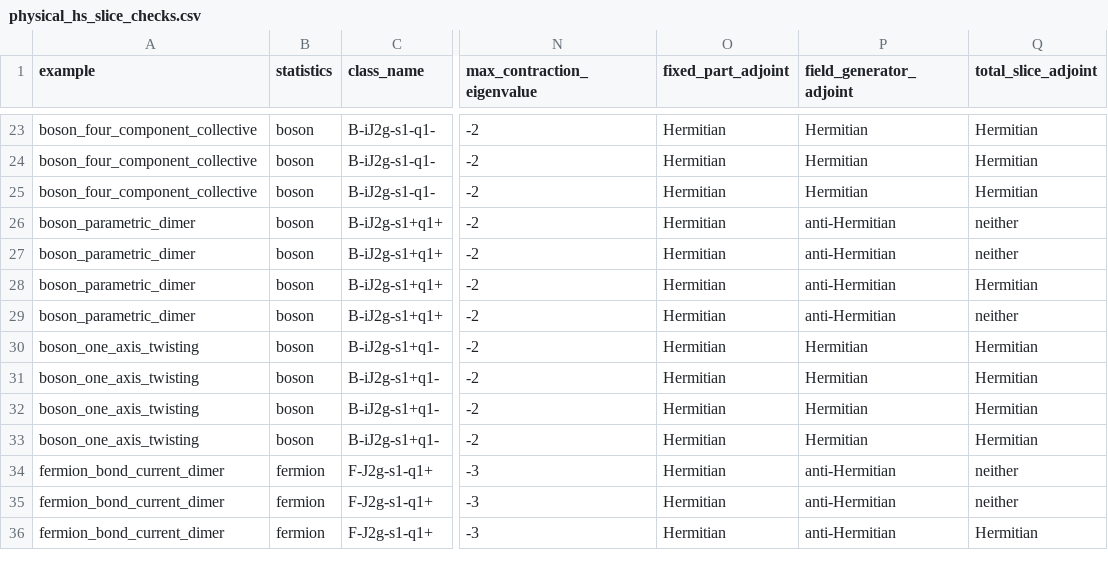
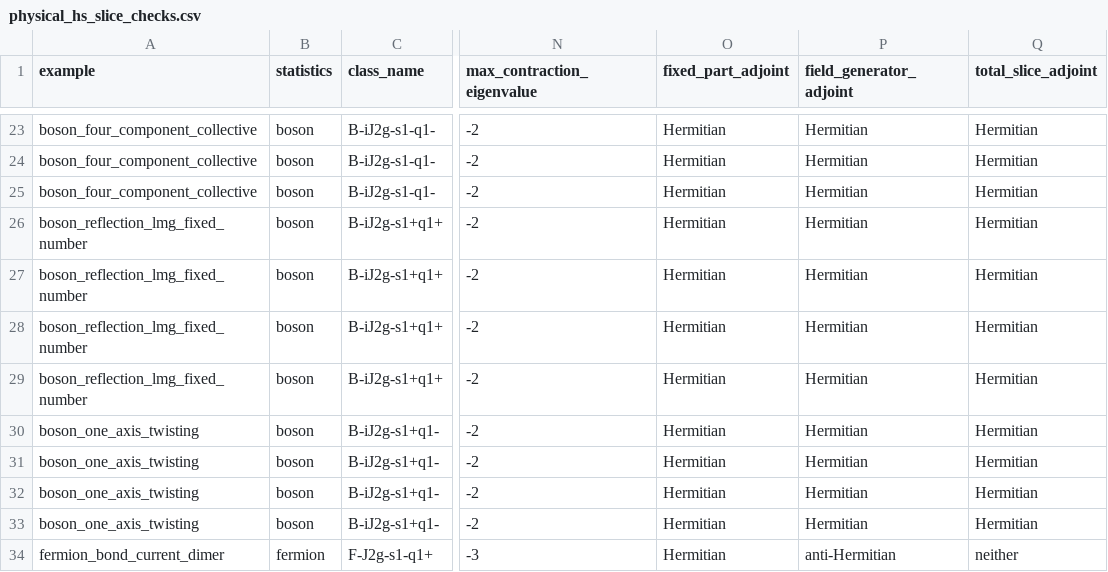
Before and after one commit to YinkaiYu/BAFQMC-paper, a CSV file: docs/research_reports/2026-07-26_updated_note_full_enumeration/tables/physical_hs_slice_checks.csv, drawn as a sheet; only a part is shown, gaps mark what is left out; the shorter side is filled out with more unchanged rows; the diff names each change by its address in the sheet, - before the commit and + after, or states it on an @@ line.

```diff
--- a/docs/research_reports/2026-07-26_updated_note_full_enumeration/tables/physical_hs_slice_checks.csv
+++ b/docs/research_reports/2026-07-26_updated_note_full_enumeration/tables/physical_hs_slice_checks.csv
-A26:A29 (example): boson_parametric_dimer
+A26:A29 (example): boson_reflection_lmg_fixed_number
-P26:P29 (field_generator_adjoint): anti-Hermitian
+P26:P29 (field_generator_adjoint): Hermitian
-Q26:Q27 (total_slice_adjoint): neither
+Q26:Q27 (total_slice_adjoint): Hermitian
-Q29 (total_slice_adjoint): neither
+Q29 (total_slice_adjoint): Hermitian
```
Also changed, not shown: 31 other files.
